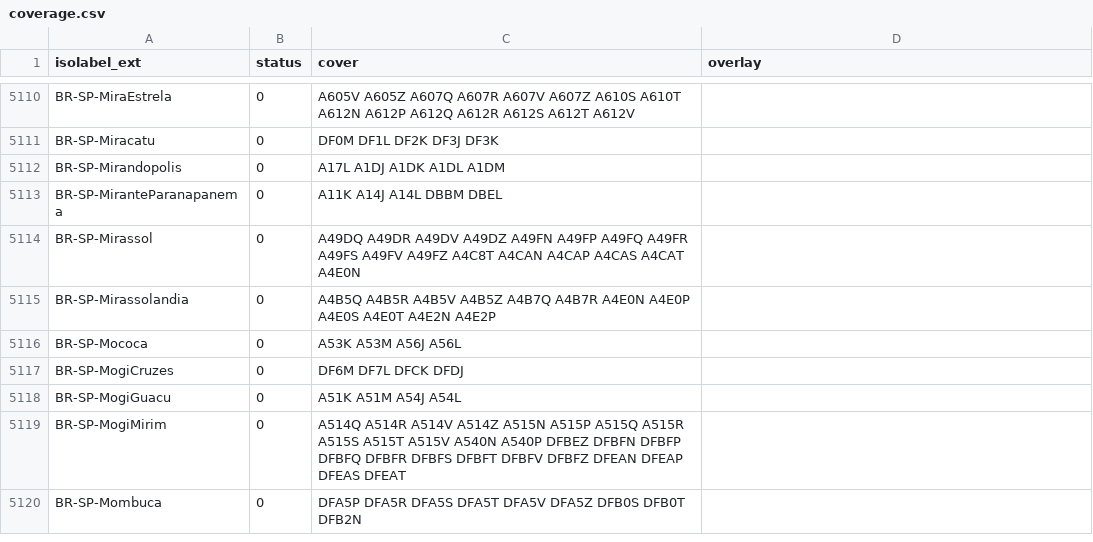
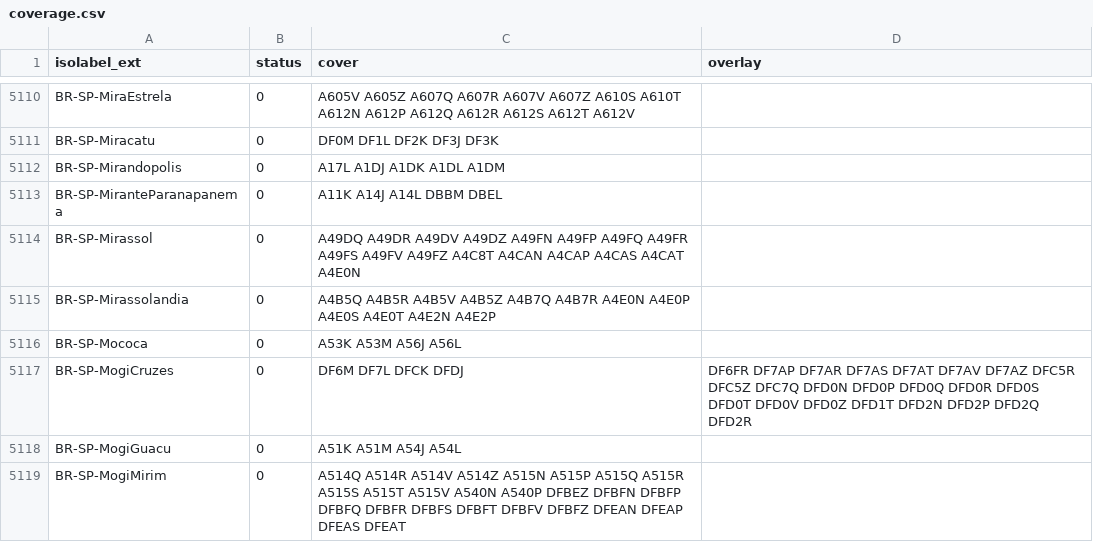
Before and after one commit to osm-codes/BR, a CSV file: data/coverage.csv, drawn as a sheet; only a part is shown, gaps mark what is left out; the shorter side is filled out with more unchanged rows.

Commit message:
Overlay em Mogi das Cruzes.

```diff
--- a/data/coverage.csv
+++ b/data/coverage.csv
@@ -5116,3 +5116,3 @@ BR-SP-Mirassolandia,0,A4B5Q A4B5R A4B5V A4B5Z A4B7Q A4B7R A4E0N A4E0P A4E0S A4E0
 BR-SP-Mococa,0,A53K A53M A56J A56L,
-BR-SP-MogiCruzes,0,DF6M DF7L DFCK DFDJ,
+BR-SP-MogiCruzes,0,DF6M DF7L DFCK DFDJ,DF6FR DF7AP DF7AR DF7AS DF7AT DF7AV DF7AZ DFC5R DFC5Z DFC7Q DFD0N DFD0P DFD0Q DFD0R DFD0S DFD0T DFD0V DFD0Z DFD1T DFD2N DFD2P DFD2Q DFD2R
 BR-SP-MogiGuacu,0,A51K A51M A54J A54L,
```
